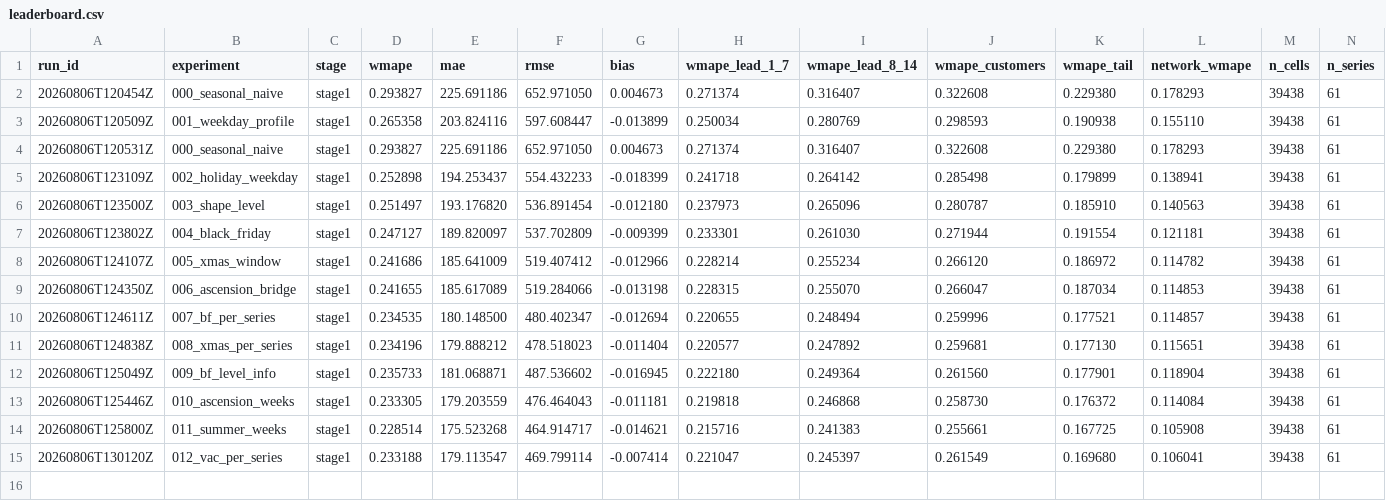
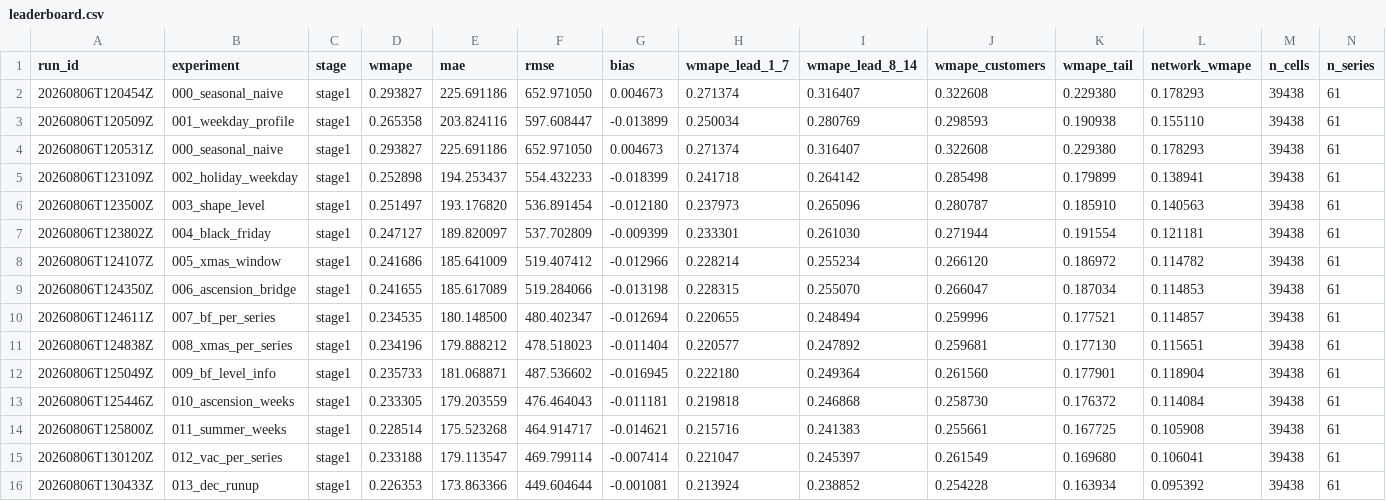
Before and after one commit to fifth-law/experiment-forecast, a CSV file: results/leaderboard.csv, drawn as a sheet; only a part is shown; rows hold the shown columns only; the diff names each change by its address in the sheet, - before the commit and + after, or states it on an @@ line.

```diff
--- a/results/leaderboard.csv
+++ b/results/leaderboard.csv
+row 16: 20260806T130433Z | 013_dec_runup | stage1 | 0.226353 | 173.863366 | 449.604644 | -0.001081 | 0.213924 | 0.238852 | 0.254228 | 0.163934 | 0.095392 | 39438 | 61
```
Also changed, not shown: 4 other files.
